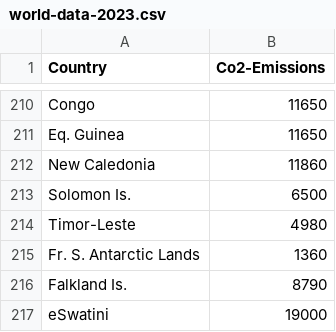
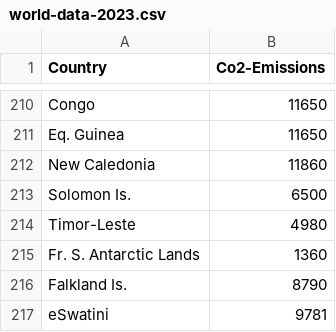
Before and after one commit to zeyuanliMonash/fit3179, a CSV file: world-data-2023.csv, drawn as a sheet; only a part is shown, gaps mark what is left out.

Commit message:
Update  world-data-2023.csv

```diff
--- a/world-data-2023.csv
+++ b/world-data-2023.csv
@@ -216,2 +216,2 @@ Fr. S. Antarctic Lands,1360
 Falkland Is.,8790
-eSwatini,19000
+eSwatini,9781
```
